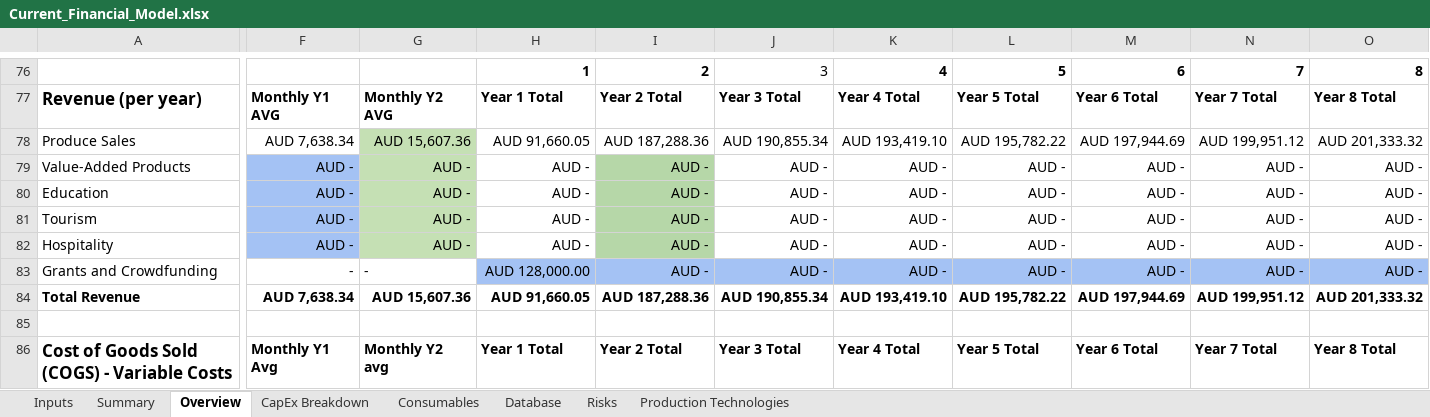
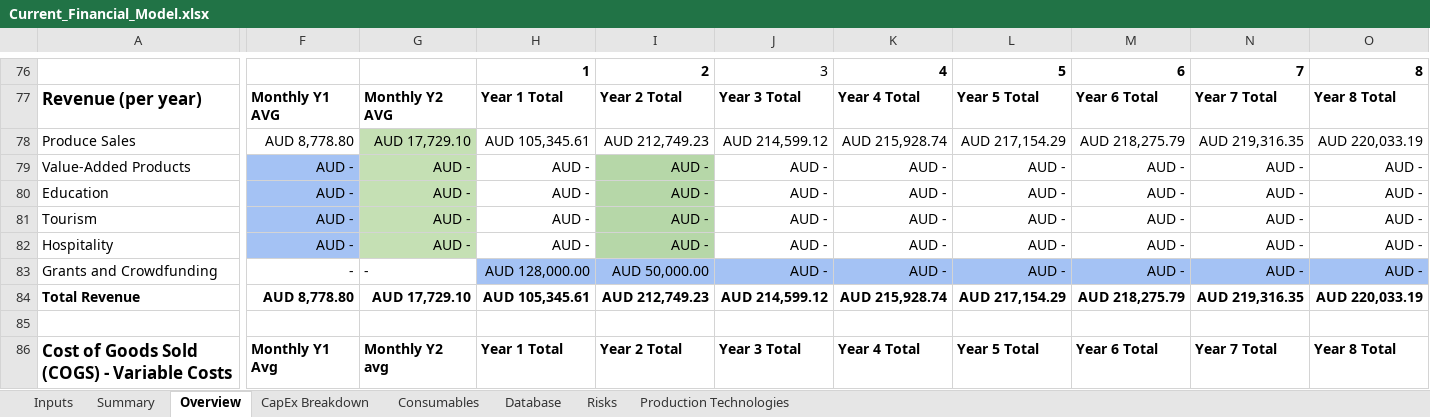
Before and after one commit to GaiaKnowledge/VerticalFarming, an Excel workbook: Current_Financial_Model.xlsx, sheet Overview, drawn as a sheet; only a part is shown, gaps mark what is left out; values as stored, in another font and other column widths than the file's, no borders; charts and pictures and conditional formats not drawn; the diff covers the shown part only; the diff names each change by its address in the sheet, - before the commit and + after, or states it on an @@ line.

```diff
--- a/Current_Financial_Model.xlsx (sheet Overview)
+++ b/Current_Financial_Model.xlsx (sheet Overview)
-F78: AUD 7,638.34
+F78: AUD 8,778.80
-G78: AUD 15,607.36
+G78: AUD 17,729.10
-H78: AUD 91,660.05
+H78: AUD 105,345.61
-I78: AUD 187,288.36
+I78: AUD 212,749.23
-J78: AUD 190,855.34
+J78: AUD 214,599.12
-K78: AUD 193,419.10
+K78: AUD 215,928.74
-L78: AUD 195,782.22
+L78: AUD 217,154.29
-M78: AUD 197,944.69
+M78: AUD 218,275.79
-N78: AUD 199,951.12
+N78: AUD 219,316.35
-O78: AUD 201,333.32
+O78: AUD 220,033.19
-I83: AUD -
+I83: AUD 50,000.00
-F84: AUD 7,638.34
+F84: AUD 8,778.80
-G84: AUD 15,607.36
+G84: AUD 17,729.10
-H84: AUD 91,660.05
+H84: AUD 105,345.61
-I84: AUD 187,288.36
+I84: AUD 212,749.23
-J84: AUD 190,855.34
+J84: AUD 214,599.12
-K84: AUD 193,419.10
+K84: AUD 215,928.74
-L84: AUD 195,782.22
+L84: AUD 217,154.29
-M84: AUD 197,944.69
+M84: AUD 218,275.79
-N84: AUD 199,951.12
+N84: AUD 219,316.35
-O84: AUD 201,333.32
+O84: AUD 220,033.19
```
Also changed, not shown: 6 added rows, 6 removed rows and 329 edited cells elsewhere in this sheet, sheet Summary, sheet CapEx Breakdown, sheet Database, sheet Inputs, formulas that keep their value, charts or pictures, Current_Financial_Model_FU_v1.xlsx, results.xlsx, 18 other files.
